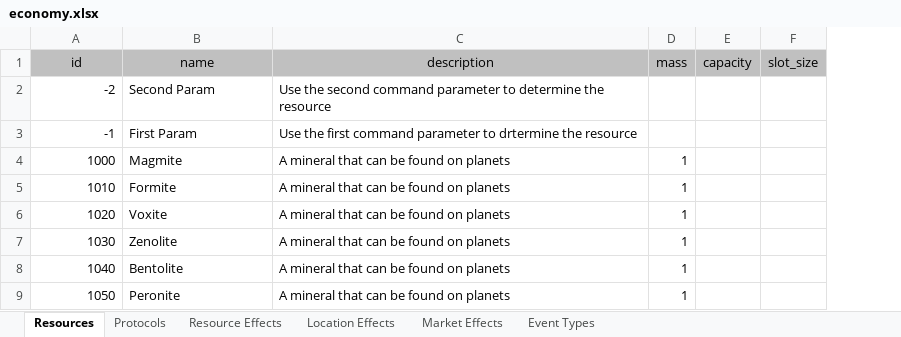
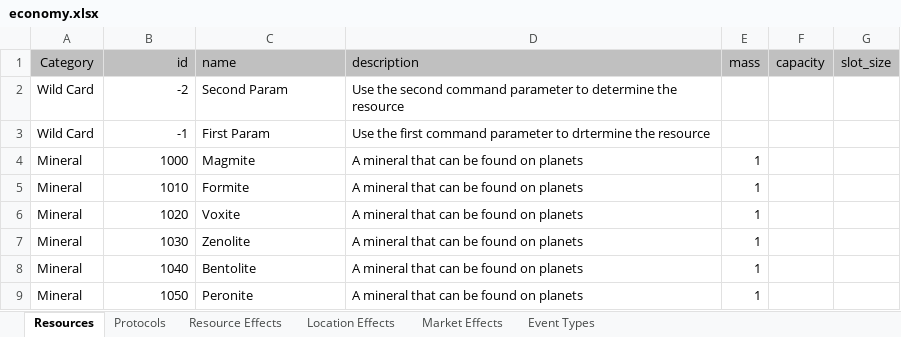
Before and after one commit to Darwin-River/Ex-Machinis, an Excel workbook: documents/economy.xlsx, sheet Resources, drawn as a sheet; only a part is shown; values as stored, in another font and other column widths than the file's, no borders; table styles not drawn; addresses are those after the commit; the diff names each change by its address in the sheet, - before the commit and + after, or states it on an @@ line.

```diff
--- a/documents/economy.xlsx (sheet Resources)
+++ b/documents/economy.xlsx (sheet Resources)
+column A (Category), rows 2-9: Wild Card | Wild Card | Mineral | Mineral | Mineral | Mineral | Mineral | Mineral
-B1 alignment: center
+B1 alignment: right
-C1:D1 alignment: center
+C1:D1 alignment: left
```
Also changed, not shown: sheet Resource Effects, 1 other file.
